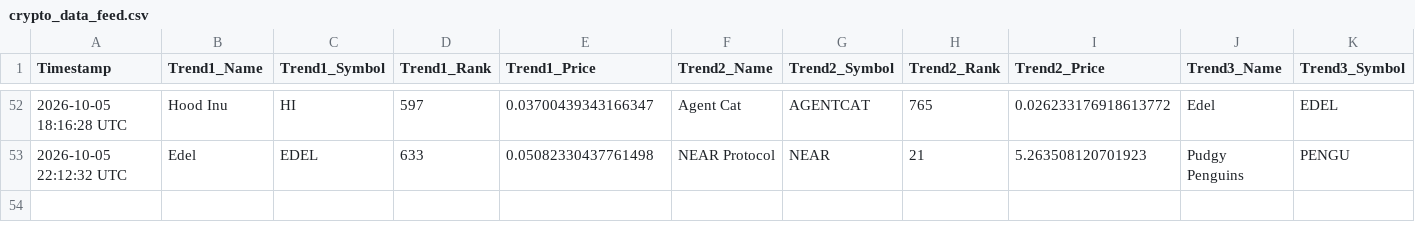
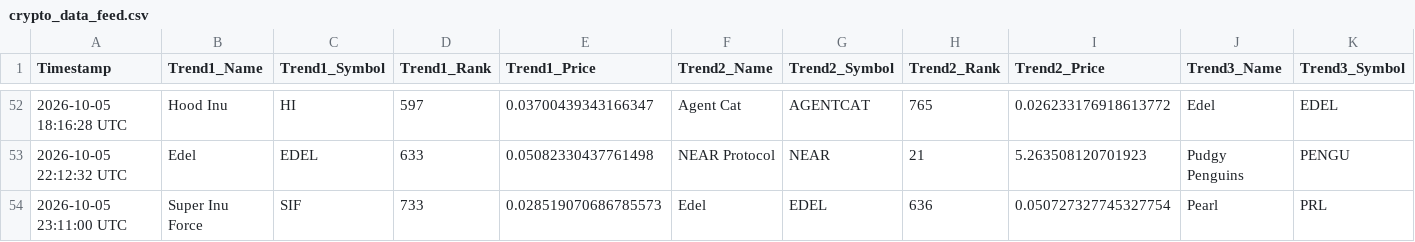
Before and after one commit to ezio-prog/crypto-data-grid, a CSV file: crypto_data_feed.csv, drawn as a sheet; only a part is shown, gaps mark what is left out; rows hold the shown columns only; the diff names each change by its address in the sheet, - before the commit and + after, or states it on an @@ line.

Commit message:
Automated update: Logged data string [skip ci]

```diff
--- a/crypto_data_feed.csv
+++ b/crypto_data_feed.csv
+row 54: 2026-10-05 23:11:00 UTC | Super Inu Force | SIF | 733 | 0.028519070686785573 | Edel | EDEL | 636 | 0.050727327745327754 | Pearl | PRL
```
